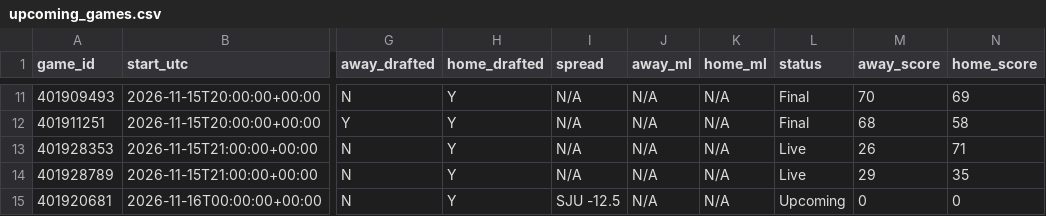
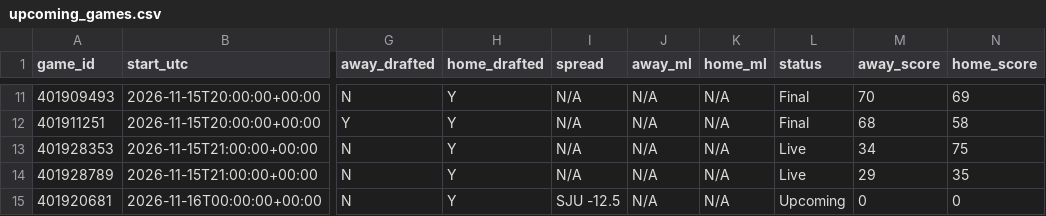
Before and after one commit to tmassa1/cbb-draft-league, a CSV file: data/upcoming_games.csv, drawn as a sheet; only a part is shown, gaps mark what is left out; the diff names each change by its address in the sheet, - before the commit and + after, or states it on an @@ line.

```diff
--- a/data/upcoming_games.csv
+++ b/data/upcoming_games.csv
-M13 (away_score): 26
+M13 (away_score): 34
-N13 (home_score): 71
+N13 (home_score): 75
```
